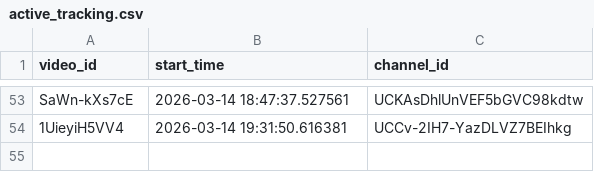
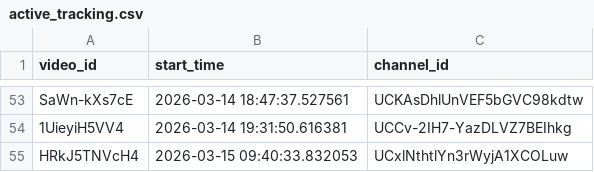
Before and after one commit to efejiroe/influencer-cv, a CSV file: data/active_tracking.csv, drawn as a sheet; only a part is shown, gaps mark what is left out.

```diff
--- a/data/active_tracking.csv
+++ b/data/active_tracking.csv
@@ -54 +54,2 @@
 "1UieyiH5VV4","2026-03-14 19:31:50.616381","UCCv-2IH7-YazDLVZ7BEIhkg"
+"HRkJ5TNVcH4","2026-03-15 09:40:33.832053","UCxlNthtlYn3rWyjA1XCOLuw"
```
Also changed, not shown: data/channel-video-lookup.csv, data/tracking_data.csv.
